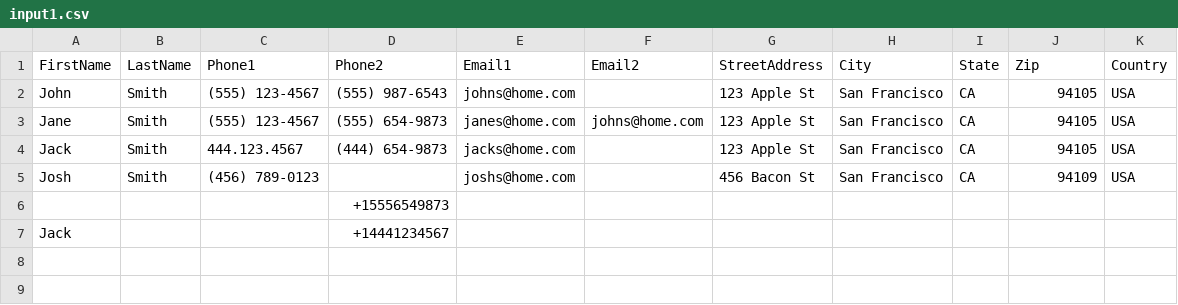
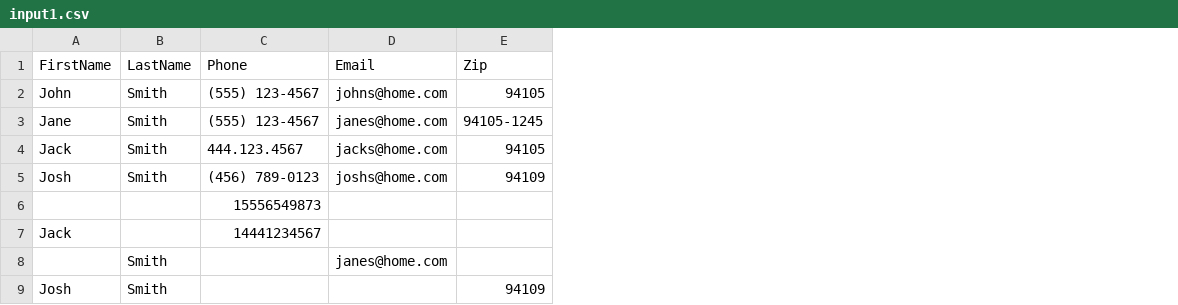
Before and after one commit to jhubert/hiring-exercises, a CSV file: grouping/input1.csv, drawn as a sheet; removed rows and columns are numbered as before the commit, all else as after; the diff names each change by its address in the sheet, - before the commit and + after, or states it on an @@ line.

Commit message:
Update the sample csv files for grouping

```diff
--- a/grouping/input1.csv
+++ b/grouping/input1.csv
-column D (Phone2), rows 2-7: (555) 987-6543 | (555) 654-9873 | (444) 654-9873 |  | +15556549873 | +14441234567
-column F (Email2), row 3: johns@home.com
-column G (StreetAddress), rows 2-5: 123 Apple St | 123 Apple St | 123 Apple St | 456 Bacon St
-column H (City), rows 2-5: all San Francisco
-column I (State), rows 2-5: all CA
-column K (Country), rows 2-5: all USA
-C1: Phone1
+C1: Phone
-D1: Email1
+D1: Email
-E3 (Zip): 94105
+E3 (Zip): 94105-1245
-C6 (Phone): (empty)
+C6 (Phone): 15556549873
-C7 (Phone): (empty)
+C7 (Phone): 14441234567
+row 8:  | Smith |  | janes@home.com
+row 9: Josh | Smith |  |  | 94109
```
Also changed, not shown: grouping/input2.csv.
